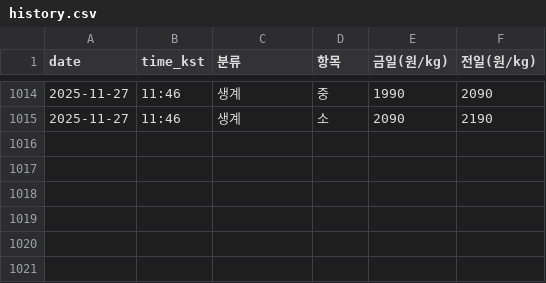
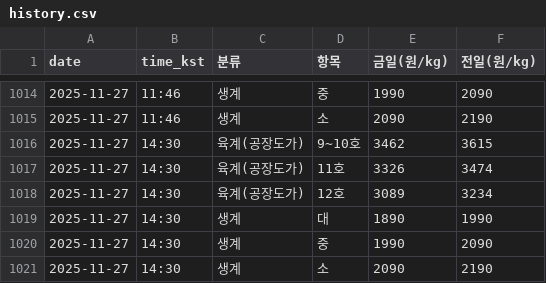
Before and after one commit to chickenman1111/chicken-prices, a CSV file: data/history.csv, drawn as a sheet; only a part is shown, gaps mark what is left out.

```diff
--- a/data/history.csv
+++ b/data/history.csv
@@ -1015 +1015,7 @@
 2025-11-27,11:46,생계,소,2090,2190
+2025-11-27,14:30,육계(공장도가),9~10호,3462,3615
+2025-11-27,14:30,육계(공장도가),11호,3326,3474
+2025-11-27,14:30,육계(공장도가),12호,3089,3234
+2025-11-27,14:30,생계,대,1890,1990
+2025-11-27,14:30,생계,중,1990,2090
+2025-11-27,14:30,생계,소,2090,2190
```
Also changed, not shown: data/latest.csv.
